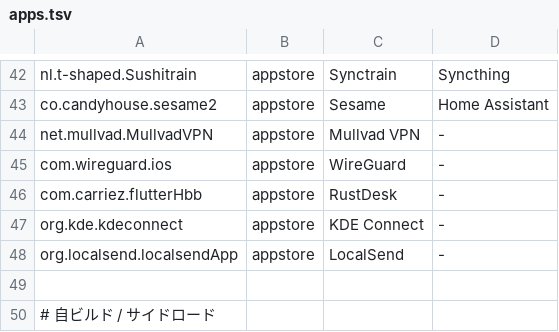
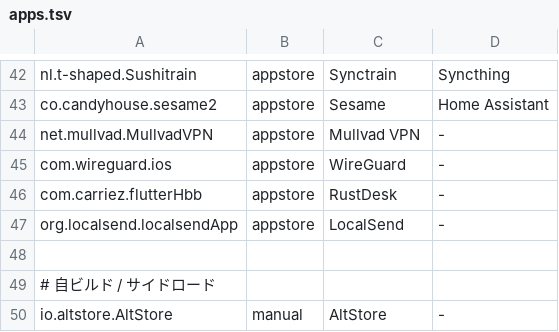
Before and after one commit to gapul/dotfiles, a TSV file: mobile/ios/apps.tsv, drawn as a sheet; only a part is shown, gaps mark what is left out; the shorter side is filled out with more unchanged rows; the diff names each change by its address in the sheet, - before the commit and + after, or states it on an @@ line.

Commit message:
Remove KDE Connect (#1533)
No longer used. Drops it from nixos-laptop (programs.kdeconnect, which also
opened 1714-1764 on every interface, the home service and package), from the
Macs (pkgs/kdeconnect.nix and its Dock entry), and from the phone app lists.

```diff
--- a/mobile/ios/apps.tsv
+++ b/mobile/ios/apps.tsv
-row 47: org.kde.kdeconnect | appstore | KDE Connect | -
```
Also changed, not shown: 7 other files.
